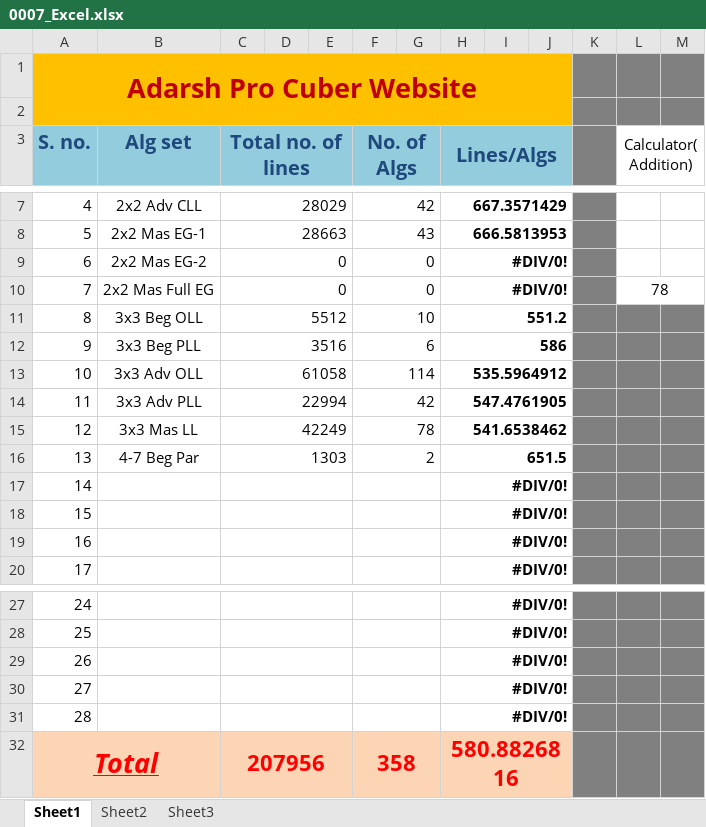
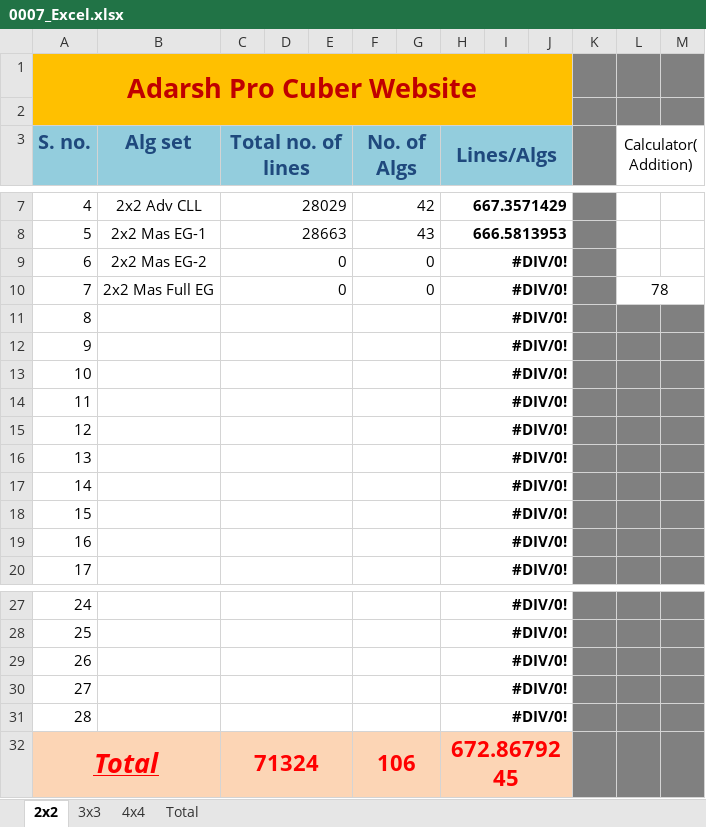
Before and after one commit to Adarsh-Chesser/Website, an Excel workbook: 0007_Excel.xlsx, sheet 2x2, drawn as a sheet; only a part is shown, gaps mark what is left out; values as stored, in another font and other column widths than the file's, no borders; the diff names each change by its address in the sheet, - before the commit and + after, or states it on an @@ line.

```diff
--- a/0007_Excel.xlsx (sheet 2x2)
+++ b/0007_Excel.xlsx (sheet 2x2)
-sheet tab: Sheet1
+sheet tab: 2x2
-sheet tab: Sheet2
-sheet tab: Sheet3
+sheet tab: 3x3
+sheet tab: 4x4
+sheet tab: Total
-B11 (Alg set): 3x3 Beg OLL
+B11 (Alg set): (empty)
-C11 (Total no. of lines): 5512
+C11 (Total no. of lines): (empty)
-F11 (No. of Algs): 10
+F11 (No. of Algs): (empty)
-H11 (Lines/Algs): 551.2
+H11 (Lines/Algs): #DIV/0!
-B12 (Alg set): 3x3 Beg PLL
+B12 (Alg set): (empty)
-C12 (Total no. of lines): 3516
+C12 (Total no. of lines): (empty)
-F12 (No. of Algs): 6
+F12 (No. of Algs): (empty)
-H12 (Lines/Algs): 586
+H12 (Lines/Algs): #DIV/0!
-B13 (Alg set): 3x3 Adv OLL
+B13 (Alg set): (empty)
-C13 (Total no. of lines): 61058
+C13 (Total no. of lines): (empty)
-F13 (No. of Algs): 114
+F13 (No. of Algs): (empty)
-H13 (Lines/Algs): 535.5964912
+H13 (Lines/Algs): #DIV/0!
-B14 (Alg set): 3x3 Adv PLL
+B14 (Alg set): (empty)
-C14 (Total no. of lines): 22994
+C14 (Total no. of lines): (empty)
-F14 (No. of Algs): 42
+F14 (No. of Algs): (empty)
-H14 (Lines/Algs): 547.4761905
+H14 (Lines/Algs): #DIV/0!
-B15 (Alg set): 3x3 Mas LL
+B15 (Alg set): (empty)
-C15 (Total no. of lines): 42249
+C15 (Total no. of lines): (empty)
-F15 (No. of Algs): 78
+F15 (No. of Algs): (empty)
-H15 (Lines/Algs): 541.6538462
+H15 (Lines/Algs): #DIV/0!
-B16 (Alg set): 4-7 Beg Par
+B16 (Alg set): (empty)
-C16 (Total no. of lines): 1303
+C16 (Total no. of lines): (empty)
-F16 (No. of Algs): 2
+F16 (No. of Algs): (empty)
-H16 (Lines/Algs): 651.5
+H16 (Lines/Algs): #DIV/0!
-C32 (Total no. of lines): 207956
+C32 (Total no. of lines): 71324
-F32 (No. of Algs): 358
+F32 (No. of Algs): 106
-H32 (Lines/Algs): 580.8826816
+H32 (Lines/Algs): 672.8679245
```
